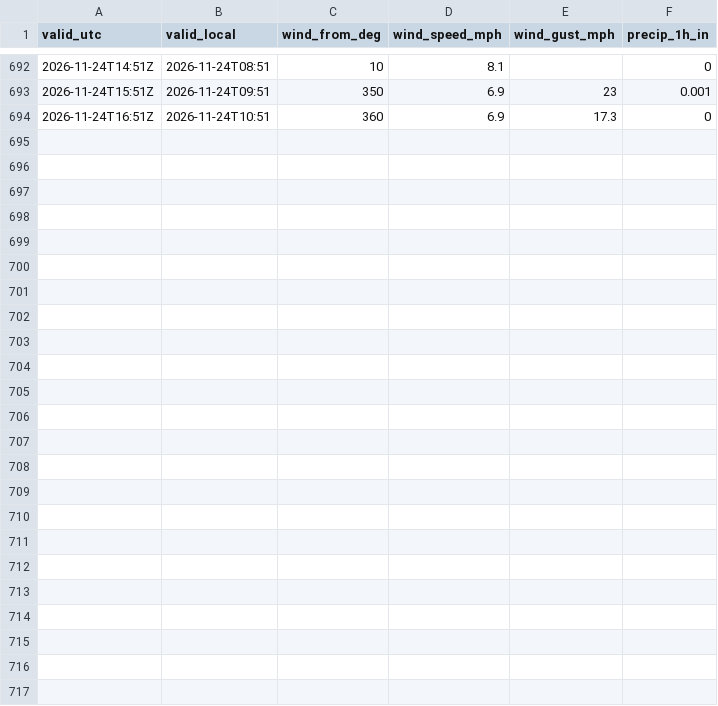
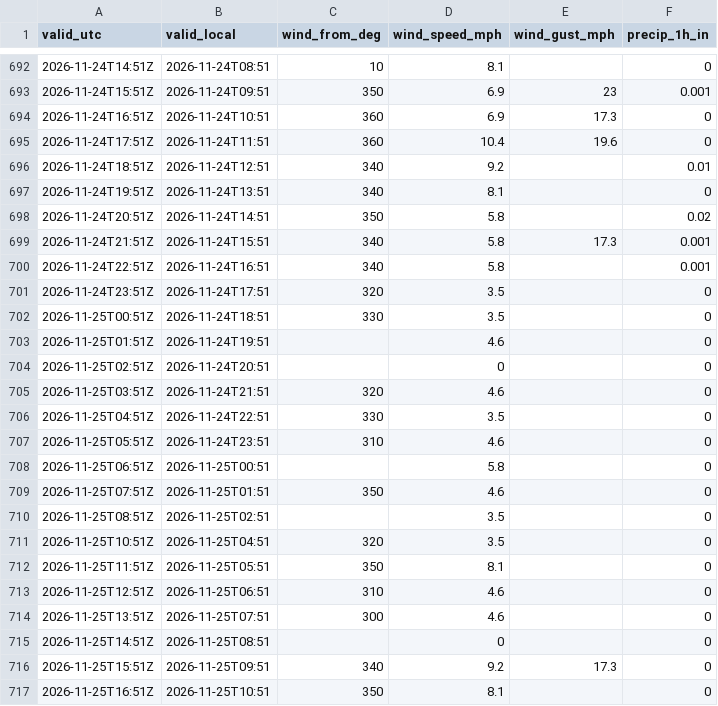
Before and after one commit to a-aza1/LadyBird-DebrisDetector, a CSV file: data/weather/katt_hourly.csv, drawn as a sheet; only a part is shown, gaps mark what is left out; the diff names each change by its address in the sheet, - before the commit and + after, or states it on an @@ line.

```diff
--- a/data/weather/katt_hourly.csv
+++ b/data/weather/katt_hourly.csv
+row 695: 2026-11-24T17:51Z | 2026-11-24T11:51 | 360 | 10.4 | 19.6 | 0
+row 696: 2026-11-24T18:51Z | 2026-11-24T12:51 | 340 | 9.2 |  | 0.01
+row 697: 2026-11-24T19:51Z | 2026-11-24T13:51 | 340 | 8.1 |  | 0
+row 698: 2026-11-24T20:51Z | 2026-11-24T14:51 | 350 | 5.8 |  | 0.02
+row 699: 2026-11-24T21:51Z | 2026-11-24T15:51 | 340 | 5.8 | 17.3 | 0.001
+row 700: 2026-11-24T22:51Z | 2026-11-24T16:51 | 340 | 5.8 |  | 0.001
+row 701: 2026-11-24T23:51Z | 2026-11-24T17:51 | 320 | 3.5 |  | 0
+row 702: 2026-11-25T00:51Z | 2026-11-24T18:51 | 330 | 3.5 |  | 0
+row 703: 2026-11-25T01:51Z | 2026-11-24T19:51 |  | 4.6 |  | 0
+row 704: 2026-11-25T02:51Z | 2026-11-24T20:51 |  | 0 |  | 0
+row 705: 2026-11-25T03:51Z | 2026-11-24T21:51 | 320 | 4.6 |  | 0
+row 706: 2026-11-25T04:51Z | 2026-11-24T22:51 | 330 | 3.5 |  | 0
+row 707: 2026-11-25T05:51Z | 2026-11-24T23:51 | 310 | 4.6 |  | 0
+row 708: 2026-11-25T06:51Z | 2026-11-25T00:51 |  | 5.8 |  | 0
+row 709: 2026-11-25T07:51Z | 2026-11-25T01:51 | 350 | 4.6 |  | 0
+row 710: 2026-11-25T08:51Z | 2026-11-25T02:51 |  | 3.5 |  | 0
+row 711: 2026-11-25T10:51Z | 2026-11-25T04:51 | 320 | 3.5 |  | 0
+row 712: 2026-11-25T11:51Z | 2026-11-25T05:51 | 350 | 8.1 |  | 0
+row 713: 2026-11-25T12:51Z | 2026-11-25T06:51 | 310 | 4.6 |  | 0
+row 714: 2026-11-25T13:51Z | 2026-11-25T07:51 | 300 | 4.6 |  | 0
+row 715: 2026-11-25T14:51Z | 2026-11-25T08:51 |  | 0 |  | 0
+row 716: 2026-11-25T15:51Z | 2026-11-25T09:51 | 340 | 9.2 | 17.3 | 0
+row 717: 2026-11-25T16:51Z | 2026-11-25T10:51 | 350 | 8.1 |  | 0
```
Also changed, not shown: 1 other file.
